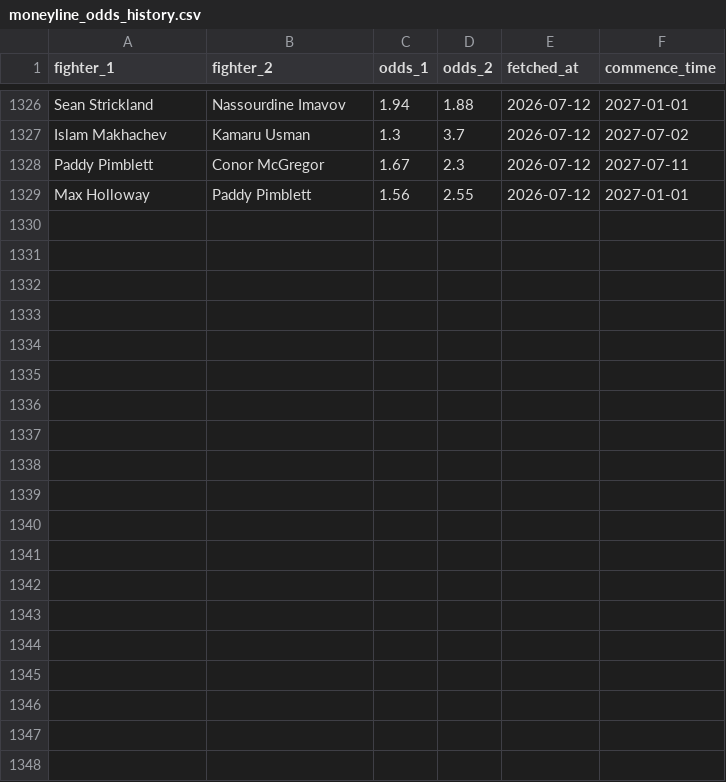
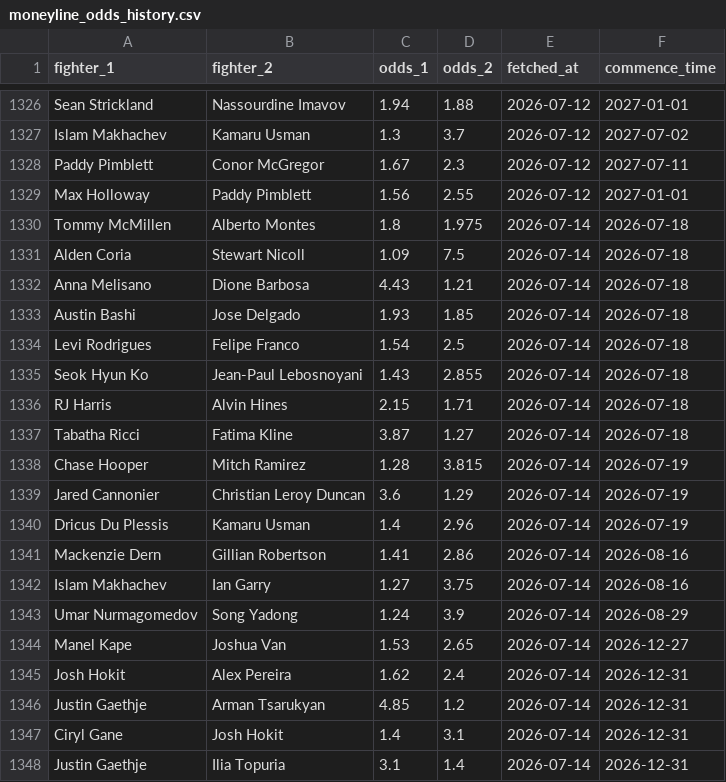
Before and after one commit to pelicanprinting-coder/ufc-predictor, a CSV file: moneyline_odds_history.csv, drawn as a sheet; only a part is shown, gaps mark what is left out; the diff covers the shown part only; the diff names each change by its address in the sheet, - before the commit and + after, or states it on an @@ line.

Commit message:
Update moneyline odds 2026-07-14

```diff
--- a/moneyline_odds_history.csv
+++ b/moneyline_odds_history.csv
+row 1330: Tommy McMillen | Alberto Montes | 1.8 | 1.975 | 2026-07-14 | 2026-07-18
+row 1331: Alden Coria | Stewart Nicoll | 1.09 | 7.5 | 2026-07-14 | 2026-07-18
+row 1332: Anna Melisano | Dione Barbosa | 4.43 | 1.21 | 2026-07-14 | 2026-07-18
+row 1333: Austin Bashi | Jose Delgado | 1.93 | 1.85 | 2026-07-14 | 2026-07-18
+row 1334: Levi Rodrigues | Felipe Franco | 1.54 | 2.5 | 2026-07-14 | 2026-07-18
+row 1335: Seok Hyun Ko | Jean-Paul Lebosnoyani | 1.43 | 2.855 | 2026-07-14 | 2026-07-18
+row 1336: RJ Harris | Alvin Hines | 2.15 | 1.71 | 2026-07-14 | 2026-07-18
+row 1337: Tabatha Ricci | Fatima Kline | 3.87 | 1.27 | 2026-07-14 | 2026-07-18
+row 1338: Chase Hooper | Mitch Ramirez | 1.28 | 3.815 | 2026-07-14 | 2026-07-19
+row 1339: Jared Cannonier | Christian Leroy Duncan | 3.6 | 1.29 | 2026-07-14 | 2026-07-19
+row 1340: Dricus Du Plessis | Kamaru Usman | 1.4 | 2.96 | 2026-07-14 | 2026-07-19
+row 1341: Mackenzie Dern | Gillian Robertson | 1.41 | 2.86 | 2026-07-14 | 2026-08-16
+row 1342: Islam Makhachev | Ian Garry | 1.27 | 3.75 | 2026-07-14 | 2026-08-16
+row 1343: Umar Nurmagomedov | Song Yadong | 1.24 | 3.9 | 2026-07-14 | 2026-08-29
+row 1344: Manel Kape | Joshua Van | 1.53 | 2.65 | 2026-07-14 | 2026-12-27
+row 1345: Josh Hokit | Alex Pereira | 1.62 | 2.4 | 2026-07-14 | 2026-12-31
+row 1346: Justin Gaethje | Arman Tsarukyan | 4.85 | 1.2 | 2026-07-14 | 2026-12-31
+row 1347: Ciryl Gane | Josh Hokit | 1.4 | 3.1 | 2026-07-14 | 2026-12-31
+row 1348: Justin Gaethje | Ilia Topuria | 3.1 | 1.4 | 2026-07-14 | 2026-12-31
```
Also changed, not shown: 11 added rows elsewhere in this file.
